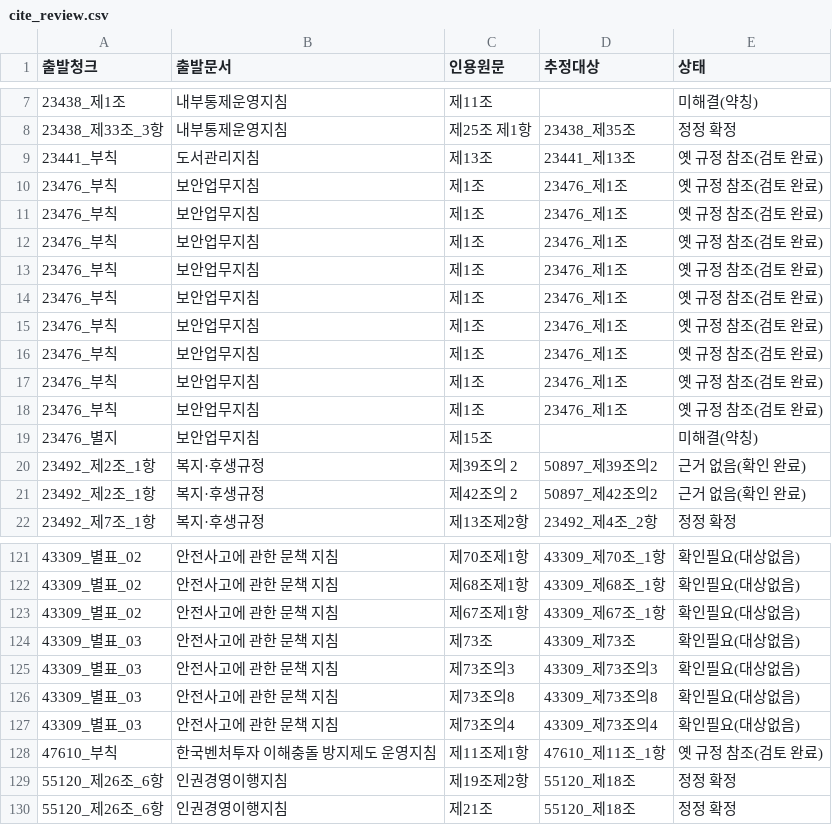
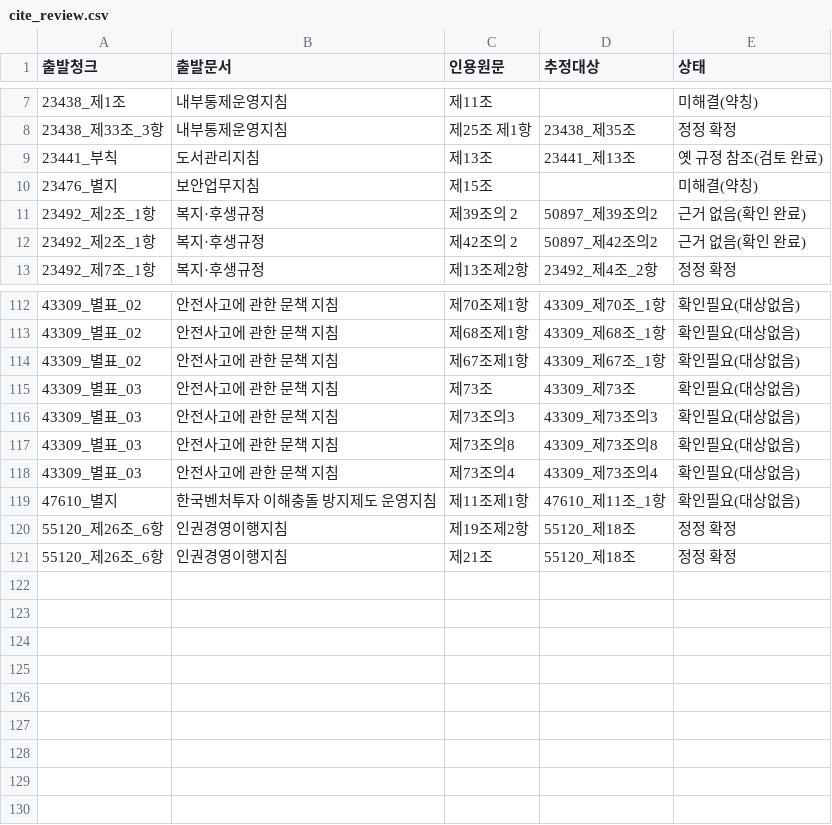
Before and after one commit to 9abin/Kivvi, a CSV file: out/cite_review.csv, drawn as a sheet; only a part is shown, gaps mark what is left out.

```diff
--- a/out/cite_review.csv
+++ b/out/cite_review.csv
@@ -9,11 +9,2 @@
 23441_부칙,도서관리지침,제13조,23441_제13조,옛 규정 참조(검토 완료)
-23476_부칙,보안업무지침,제1조,23476_제1조,옛 규정 참조(검토 완료)
-23476_부칙,보안업무지침,제1조,23476_제1조,옛 규정 참조(검토 완료)
-23476_부칙,보안업무지침,제1조,23476_제1조,옛 규정 참조(검토 완료)
-23476_부칙,보안업무지침,제1조,23476_제1조,옛 규정 참조(검토 완료)
-23476_부칙,보안업무지침,제1조,23476_제1조,옛 규정 참조(검토 완료)
-23476_부칙,보안업무지침,제1조,23476_제1조,옛 규정 참조(검토 완료)
-23476_부칙,보안업무지침,제1조,23476_제1조,옛 규정 참조(검토 완료)
-23476_부칙,보안업무지침,제1조,23476_제1조,옛 규정 참조(검토 완료)
-23476_부칙,보안업무지침,제1조,23476_제1조,옛 규정 참조(검토 완료)
 23476_별지,보안업무지침,제15조,,미해결(약칭)
@@ -127,3 +118,3 @@
 43309_별표_03,안전사고에 관한 문책 지침,제73조의4,43309_제73조의4,확인필요(대상없음)
-47610_부칙,한국벤처투자 이해충돌 방지제도 운영지침,제11조제1항,47610_제11조_1항,옛 규정 참조(검토 완료)
+47610_별지,한국벤처투자 이해충돌 방지제도 운영지침,제11조제1항,47610_제11조_1항,확인필요(대상없음)
 55120_제26조_6항,인권경영이행지침,제19조제2항,55120_제18조,정정 확정
```
Also changed, not shown: 5 other files.
